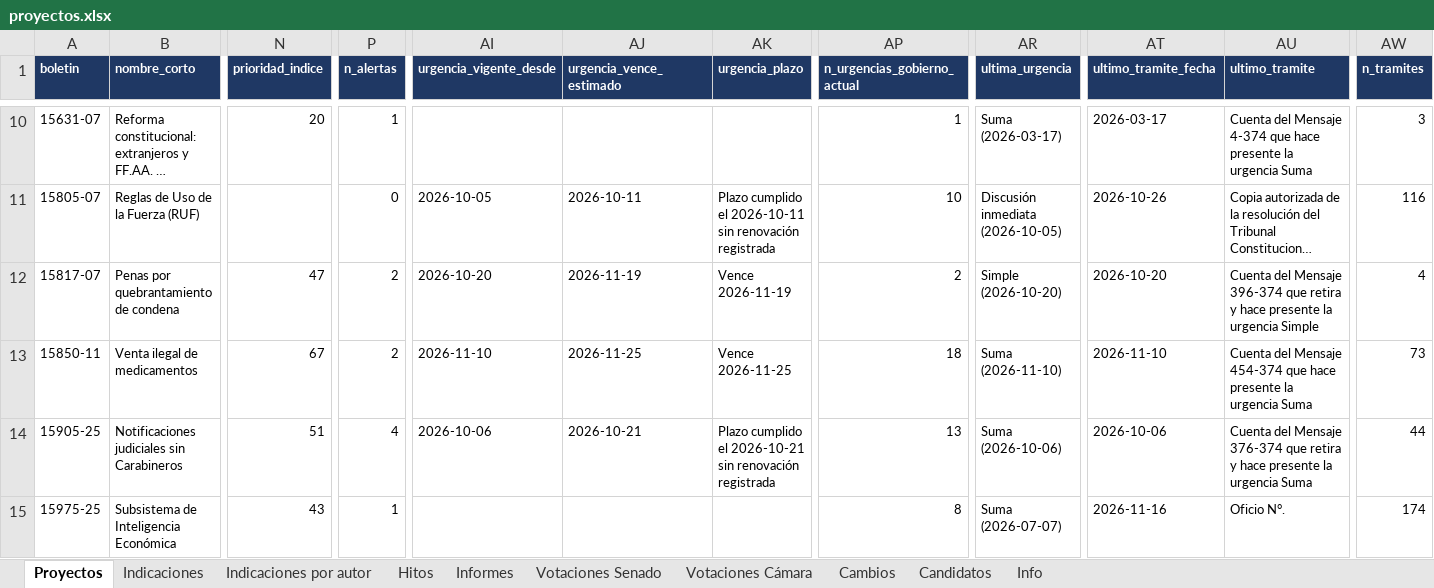
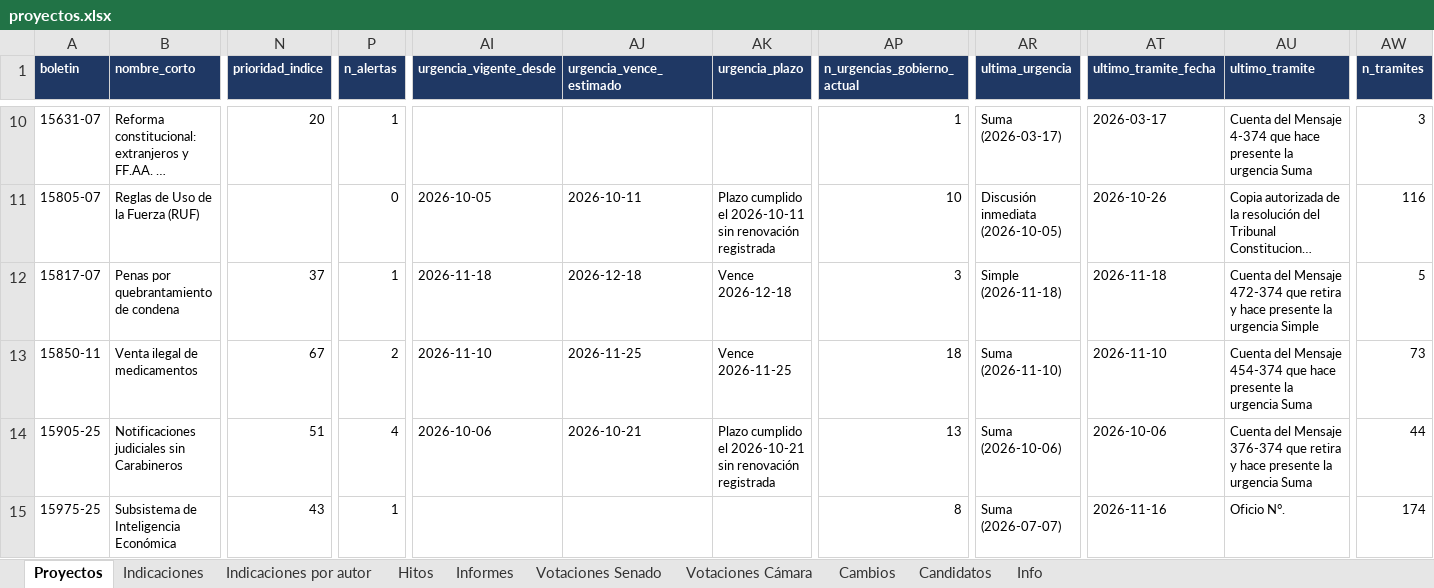
Before and after one commit to AlejandroAvYa/seguimiento-legislativo-seguridad, an Excel workbook: data/proyectos.xlsx, sheet Proyectos, drawn as a sheet; only a part is shown, gaps mark what is left out; long unchanged cells end in …; values as stored, in another font and other column widths than the file's, no borders; the diff covers the shown part only; the diff names each change by its address in the sheet, - before the commit and + after, or states it on an @@ line.

```diff
--- a/data/proyectos.xlsx (sheet Proyectos)
+++ b/data/proyectos.xlsx (sheet Proyectos)
-N12 (prioridad_indice): 47
+N12 (prioridad_indice): 37
-P12 (n_alertas): 2
+P12 (n_alertas): 1
-AI12 (urgencia_vigente_desde): 2026-10-20
+AI12 (urgencia_vigente_desde): 2026-11-18
-AJ12 (urgencia_vence_estimado): 2026-11-19
+AJ12 (urgencia_vence_estimado): 2026-12-18
-AK12 (urgencia_plazo): Vence 2026-11-19
+AK12 (urgencia_plazo): Vence 2026-12-18
-AP12 (n_urgencias_gobierno_actual): 2
+AP12 (n_urgencias_gobierno_actual): 3
-AR12 (ultima_urgencia): Simple (2026-10-20)
+AR12 (ultima_urgencia): Simple (2026-11-18)
-AT12 (ultimo_tramite_fecha): 2026-10-20
+AT12 (ultimo_tramite_fecha): 2026-11-18
-AU12 (ultimo_tramite): …del Mensaje 396-374 que retira…
+AU12 (ultimo_tramite): …del Mensaje 472-374 que retira…
-AW12 (n_tramites): 4
+AW12 (n_tramites): 5
```
Also changed, not shown: 35 edited cells elsewhere in this sheet, sheet Cambios, sheet Info, 15 other files.
